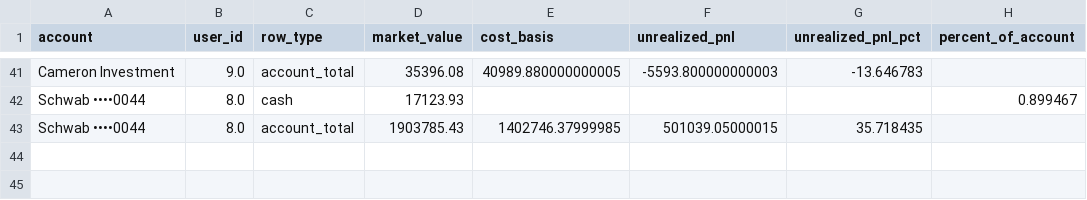
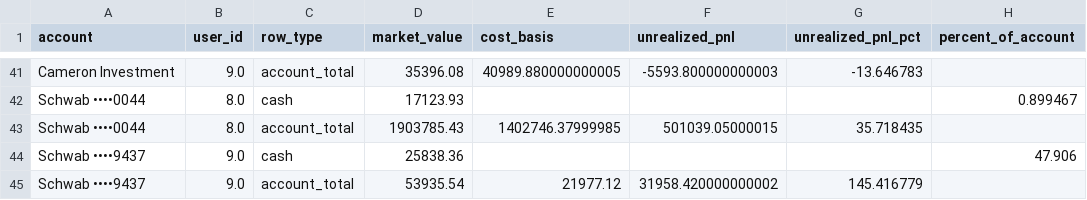
Before and after one commit to cameronjefferey/ccwj, a CSV file: dbt/seeds/schwab_account_balances.csv, drawn as a sheet; only a part is shown, gaps mark what is left out.

```diff
--- a/dbt/seeds/schwab_account_balances.csv
+++ b/dbt/seeds/schwab_account_balances.csv
@@ -43 +43,3 @@ Schwab ••••0044,8.0,cash,17123.93,,,,0.899467
 Schwab ••••0044,8.0,account_total,1903785.43,1402746.37999985,501039.05000015,35.718435,
+Schwab ••••9437,9.0,cash,25838.36,,,,47.906
+Schwab ••••9437,9.0,account_total,53935.54,21977.12,31958.420000000002,145.416779,
```
Also changed, not shown: dbt/seeds/current_positions.csv, 1 other file.
